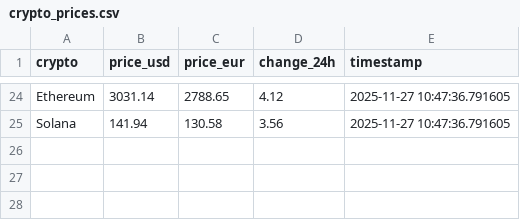
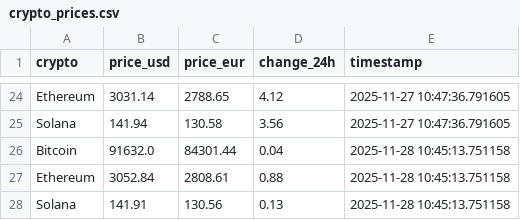
Before and after one commit to Arthuuriito/crypto-data-pipeline, a CSV file: crypto_prices.csv, drawn as a sheet; only a part is shown, gaps mark what is left out; the diff names each change by its address in the sheet, - before the commit and + after, or states it on an @@ line.

```diff
--- a/crypto_prices.csv
+++ b/crypto_prices.csv
+row 26: Bitcoin | 91632.0 | 84301.44 | 0.04 | 2025-11-28 10:45:13.751158
+row 27: Ethereum | 3052.84 | 2808.61 | 0.88 | 2025-11-28 10:45:13.751158
+row 28: Solana | 141.91 | 130.56 | 0.13 | 2025-11-28 10:45:13.751158
```
Also changed, not shown: 1 other file.
